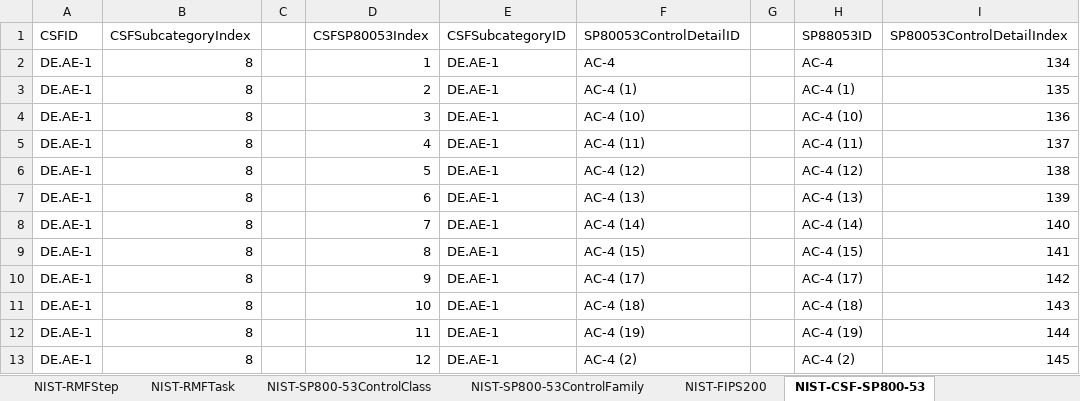
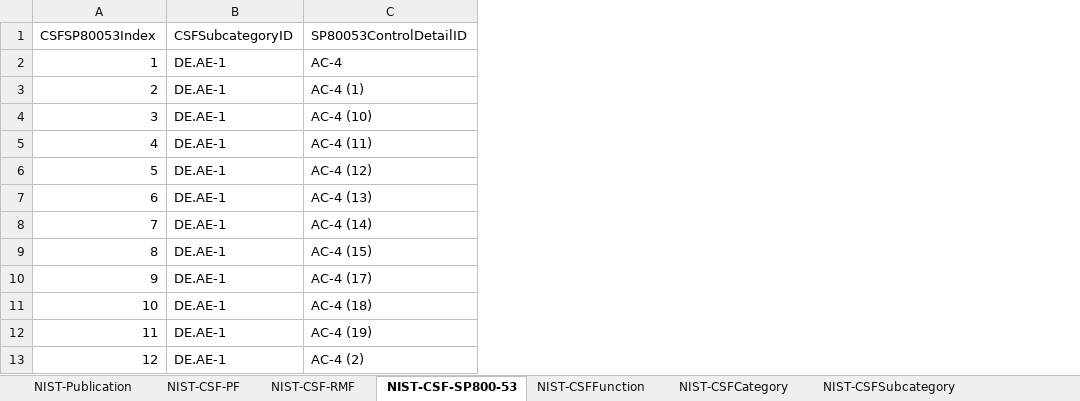
Before and after one commit to jburer/NIST-Crosswalks, an Excel workbook: NIST.xlsx, sheet NIST-CSF-SP800-53, drawn as a sheet; only a part is shown; values as stored, in another font and other column widths than the file's, no borders; the diff names each change by its address in the sheet, - before the commit and + after, or states it on an @@ line.

Commit message:
NIST Data

```diff
--- a/NIST.xlsx (sheet NIST-CSF-SP800-53)
+++ b/NIST.xlsx (sheet NIST-CSF-SP800-53)
-column A (CSFID), rows 2-13: all DE.AE-1
-column B (CSFSubcategoryIndex), rows 2-13: all 8
-column C, empty
-column G, empty
-column H (SP88053ID), rows 2-13: AC-4 | AC-4 (1) | AC-4 (10) | AC-4 (11) | AC-4 (12) | AC-4 (13) | AC-4 (14) | AC-4 (15) | AC-4 (17) | AC-4 (18) | AC-4 (19) | AC-4 (2)
-column I (SP80053ControlDetailIndex), rows 2-13: 134 | 135 | 136 | 137 | 138 | 139 | 140 | 141 | 142 | 143 | 144 | 145
```
Also changed, not shown: sheet NIST-SP800-53ControlDetail, sheet NIST-SP800-53ControlDetailRelat, sheet NIST-RMFTask, sheet NIST-PFCategory, sheet NIST-PFSubcategory, sheet NIST-CSFCategory, 9 more sheets, other sheet tabs, formulas that keep their value.
